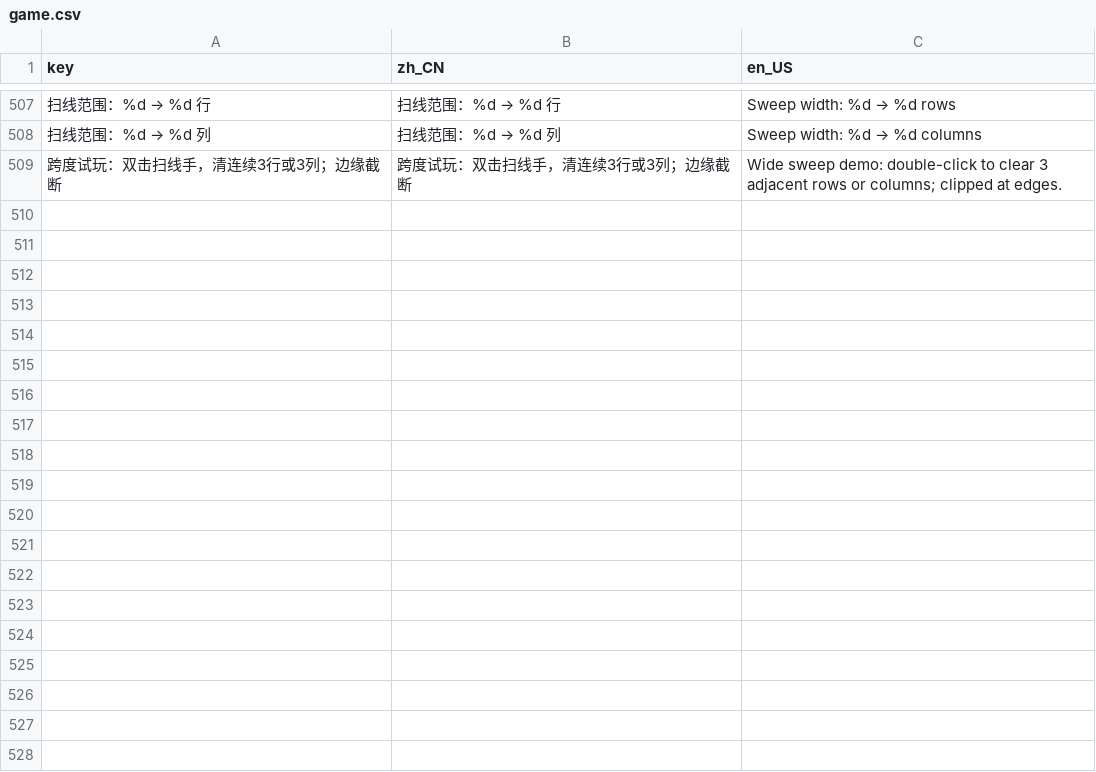
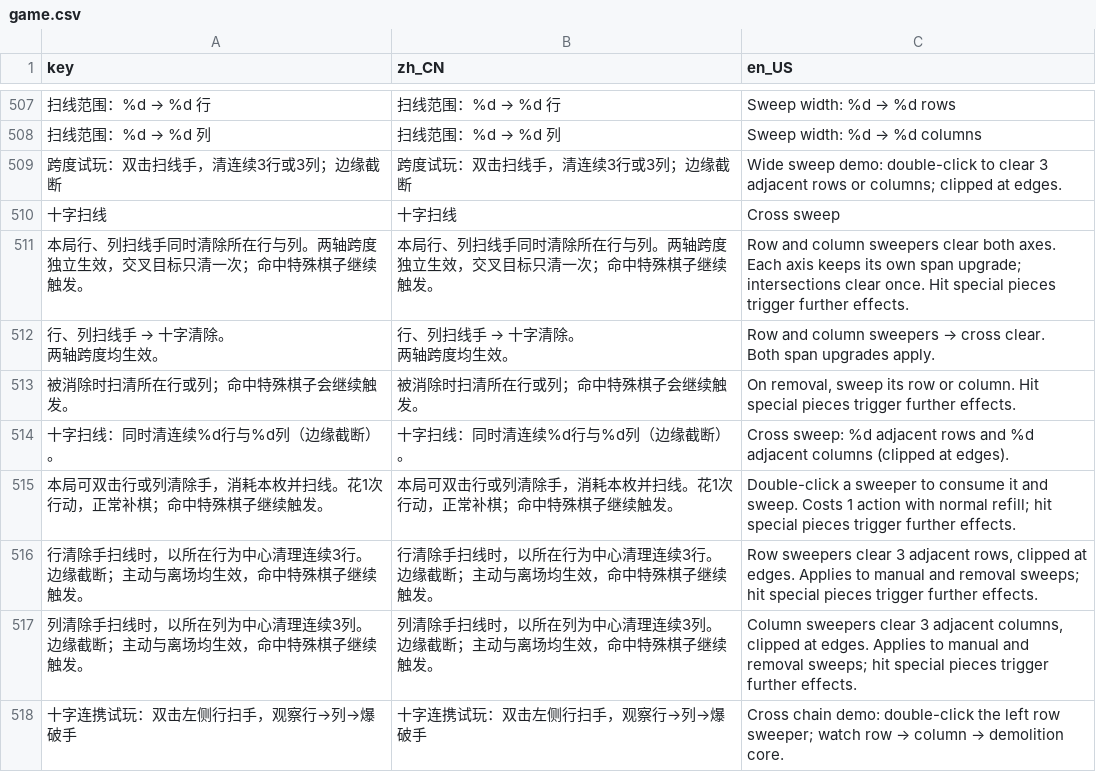
Before and after one commit to LiGameAcademy/GodotRogueMatcher, a CSV file: localization/game.csv, drawn as a sheet; only a part is shown, gaps mark what is left out; ↵ is a line break in a cell; the diff names each change by its address in the sheet, - before the commit and + after, or states it on an @@ line.

```diff
--- a/localization/game.csv
+++ b/localization/game.csv
+row 510: 十字扫线 | 十字扫线 | Cross sweep
+row 511: 本局行、列扫线手同时清除所在行与列。两轴跨度独立生效，交叉目标只清一次；命中特殊棋子继续触发。 | 本局行、列扫线手同时清除所在行与列。两轴跨度独立生效，交叉目标只清一次；命中特殊棋子继续触发。 | Row and column sweepers clear both axes. Each axis keeps its own span upgrade; intersections clear once. Hit special pieces trigger further effects.
+row 512: 行、列扫线手 → 十字清除。 ↵ 两轴跨度均生效。 | 行、列扫线手 → 十字清除。 ↵ 两轴跨度均生效。 | Row and column sweepers → cross clear. ↵ Both span upgrades apply.
+row 513: 被消除时扫清所在行或列；命中特殊棋子会继续触发。 | 被消除时扫清所在行或列；命中特殊棋子会继续触发。 | On removal, sweep its row or column. Hit special pieces trigger further effects.
+row 514: 十字扫线：同时清连续%d行与%d列（边缘截断）。 | 十字扫线：同时清连续%d行与%d列（边缘截断）。 | Cross sweep: %d adjacent rows and %d adjacent columns (clipped at edges).
+row 515: 本局可双击行或列清除手，消耗本枚并扫线。花1次行动，正常补棋；命中特殊棋子继续触发。 | 本局可双击行或列清除手，消耗本枚并扫线。花1次行动，正常补棋；命中特殊棋子继续触发。 | Double-click a sweeper to consume it and sweep. Costs 1 action with normal refill; hit special pieces trigger further effects.
+row 516: 行清除手扫线时，以所在行为中心清理连续3行。边缘截断；主动与离场均生效，命中特殊棋子继续触发。 | 行清除手扫线时，以所在行为中心清理连续3行。边缘截断；主动与离场均生效，命中特殊棋子继续触发。 | Row sweepers clear 3 adjacent rows, clipped at edges. Applies to manual and removal sweeps; hit special pieces trigger further effects.
+row 517: 列清除手扫线时，以所在列为中心清理连续3列。边缘截断；主动与离场均生效，命中特殊棋子继续触发。 | 列清除手扫线时，以所在列为中心清理连续3列。边缘截断；主动与离场均生效，命中特殊棋子继续触发。 | Column sweepers clear 3 adjacent columns, clipped at edges. Applies to manual and removal sweeps; hit special pieces trigger further effects.
+row 518: 十字连携试玩：双击左侧行扫手，观察行→列→爆破手 | 十字连携试玩：双击左侧行扫手，观察行→列→爆破手 | Cross chain demo: double-click the left row sweeper; watch row → column → demolition core.
```
Also changed, not shown: 42 other files.
